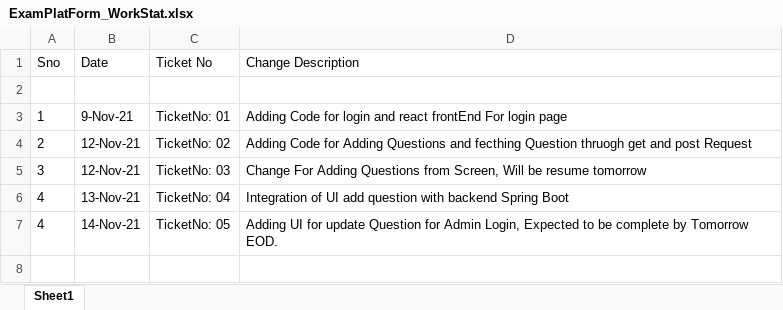
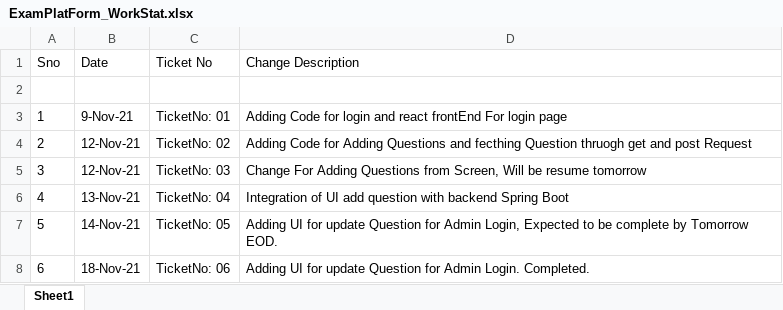
Before and after one commit to SK7742/ExamPlatform, an Excel workbook: ExamPlatForm_WorkStat.xlsx, sheet Sheet1, drawn as a sheet; values as stored, in another font and other column widths than the file's, no borders; the diff names each change by its address in the sheet, - before the commit and + after, or states it on an @@ line.

Commit message:
ChangeFor: Ticket-06

```diff
--- a/ExamPlatForm_WorkStat.xlsx (sheet Sheet1)
+++ b/ExamPlatForm_WorkStat.xlsx (sheet Sheet1)
-A7 (Sno): 4
+A7 (Sno): 5
+row 8: 6 | 18-Nov-21 | TicketNo: 06 | Adding UI for update Question for Admin Login. Completed.
```
Also changed, not shown: 6 other files.
